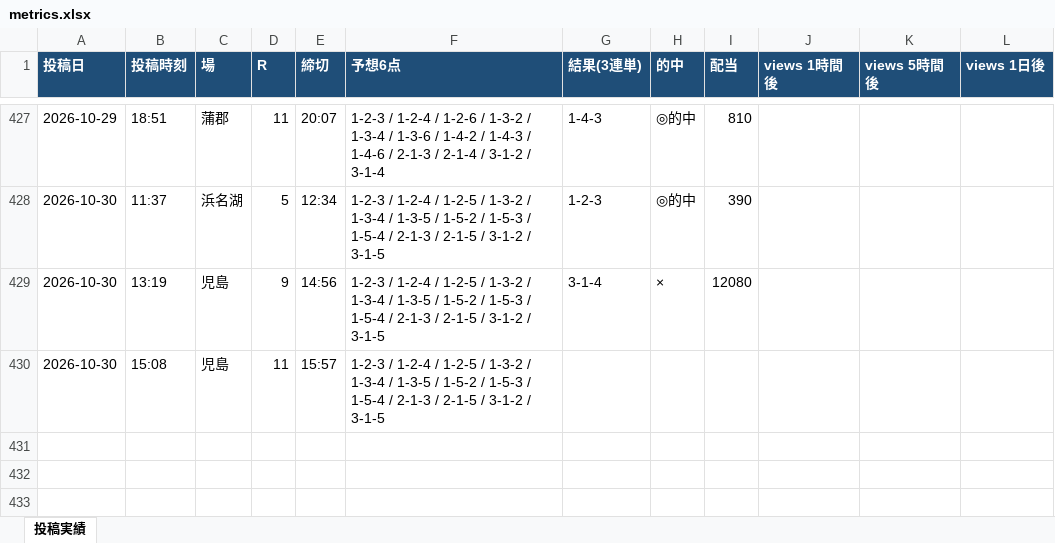
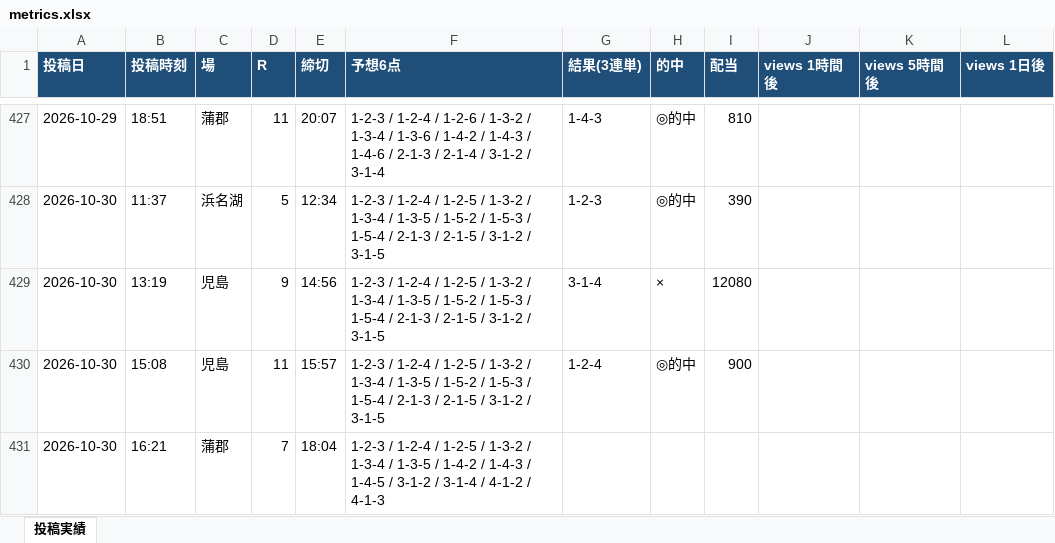
Before and after one commit to Growth37/kyotei-threads-bot, an Excel workbook: metrics.xlsx, sheet 投稿実績, drawn as a sheet; only a part is shown, gaps mark what is left out; values as stored, in another font and other column widths than the file's, no borders; the diff names each change by its address in the sheet, - before the commit and + after, or states it on an @@ line.

Commit message:
metrics: 表示回数/的中結果を更新

```diff
--- a/metrics.xlsx (sheet 投稿実績)
+++ b/metrics.xlsx (sheet 投稿実績)
-G430 (結果(3連単)): (empty)
+G430 (結果(3連単)): 1-2-4
-H430 (的中): (empty)
+H430 (的中): ◎的中
-I430 (配当): (empty)
+I430 (配当): 900
+row 431: 2026-10-30 | 16:21 | 蒲郡 | 7 | 18:04 | 1-2-3 / 1-2-4 / 1-2-5 / 1-3-2 / 1-3-4 / 1-3-5 / 1-4-2 / 1-4-3 / 1-4-5 / 3-1-2 / 3-1-4 / 4-1-2 / 4-1-3
```
Also changed, not shown: 2 other files.
